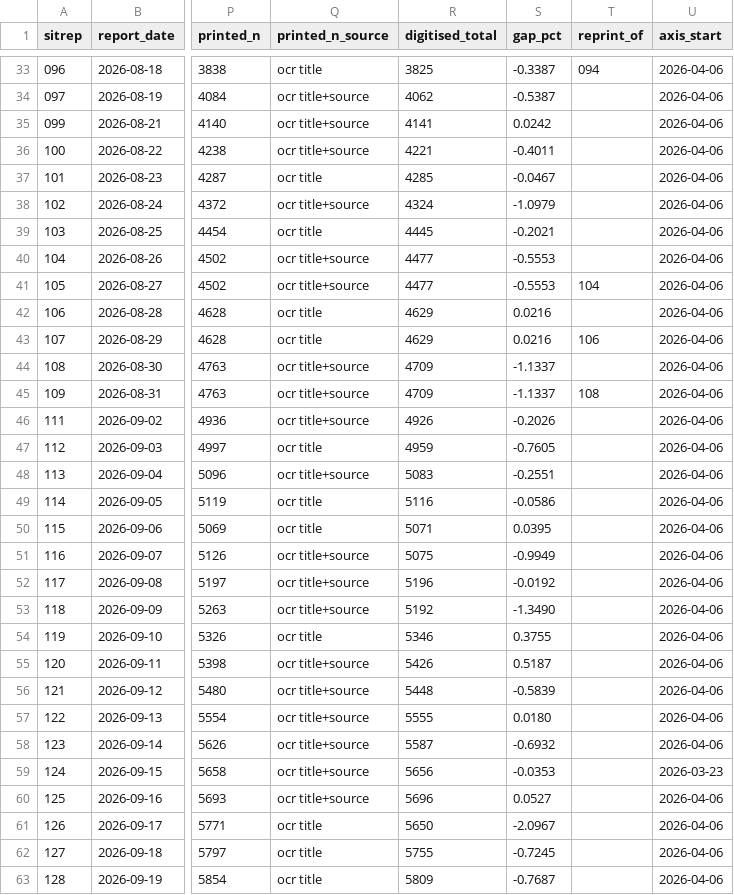
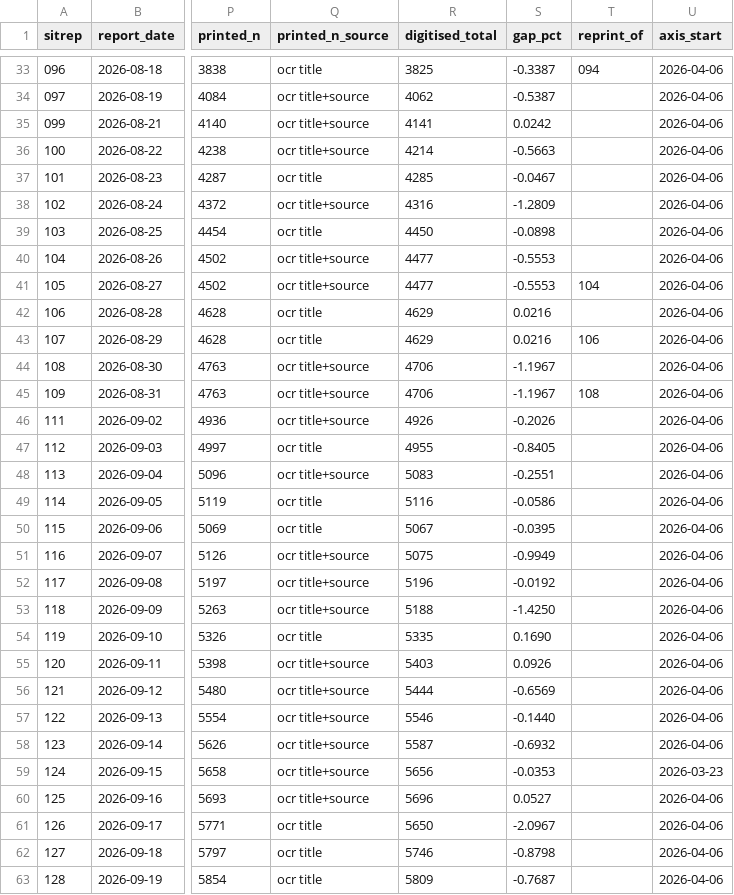
Before and after one commit to epiforecasts/BVDOutbreakSize, a CSV file: data/onset_curve_figures.csv, drawn as a sheet; only a part is shown, gaps mark what is left out; the diff covers the shown part only; the diff names each change by its address in the sheet, - before the commit and + after, or states it on an @@ line.

```diff
--- a/data/onset_curve_figures.csv
+++ b/data/onset_curve_figures.csv
-R36 (digitised_total): 4221
+R36 (digitised_total): 4214
-S36 (gap_pct): -0.4011
+S36 (gap_pct): -0.5663
-R38 (digitised_total): 4324
+R38 (digitised_total): 4316
-S38 (gap_pct): -1.0979
+S38 (gap_pct): -1.2809
-R39 (digitised_total): 4445
+R39 (digitised_total): 4450
-S39 (gap_pct): -0.2021
+S39 (gap_pct): -0.0898
-R44:R45 (digitised_total): 4709
+R44:R45 (digitised_total): 4706
-S44:S45 (gap_pct): -1.1337
+S44:S45 (gap_pct): -1.1967
-R47 (digitised_total): 4959
+R47 (digitised_total): 4955
-S47 (gap_pct): -0.7605
+S47 (gap_pct): -0.8405
-R50 (digitised_total): 5071
+R50 (digitised_total): 5067
-S50 (gap_pct): 0.0395
+S50 (gap_pct): -0.0395
-R53 (digitised_total): 5192
+R53 (digitised_total): 5188
-S53 (gap_pct): -1.3490
+S53 (gap_pct): -1.4250
-R54 (digitised_total): 5346
+R54 (digitised_total): 5335
-S54 (gap_pct): 0.3755
+S54 (gap_pct): 0.1690
-R55 (digitised_total): 5426
+R55 (digitised_total): 5403
-S55 (gap_pct): 0.5187
+S55 (gap_pct): 0.0926
-R56 (digitised_total): 5448
+R56 (digitised_total): 5444
-S56 (gap_pct): -0.5839
+S56 (gap_pct): -0.6569
-R57 (digitised_total): 5555
+R57 (digitised_total): 5546
-S57 (gap_pct): 0.0180
+S57 (gap_pct): -0.1440
-R62 (digitised_total): 5755
+R62 (digitised_total): 5746
-S62 (gap_pct): -0.7245
+S62 (gap_pct): -0.8798
```
Also changed, not shown: 38 edited cells elsewhere in this file, data/onset_curve_scanned.csv, 1 other file.
